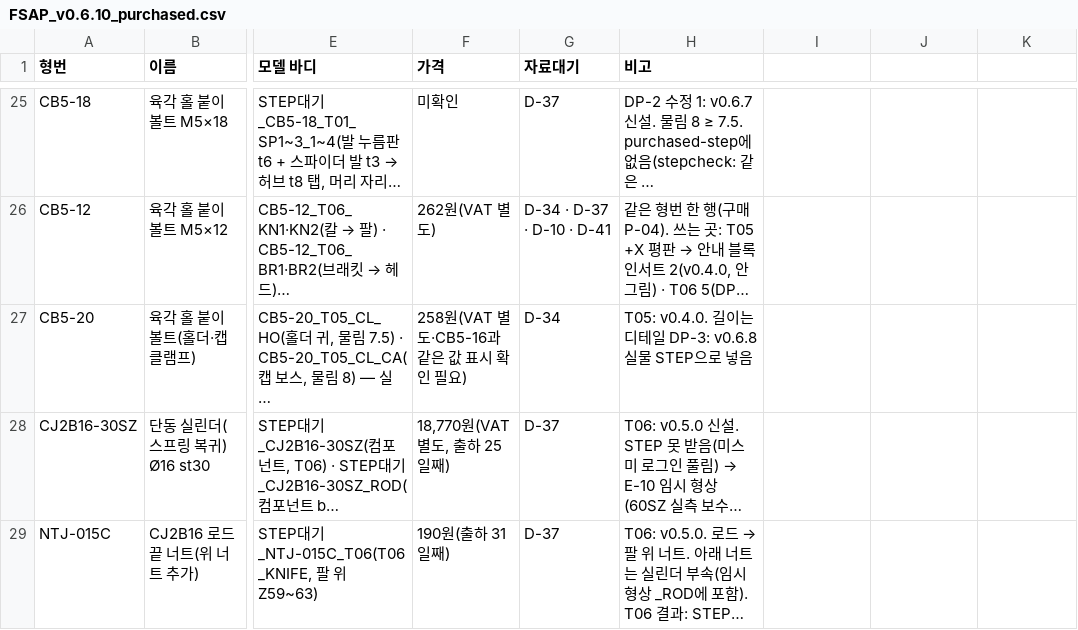
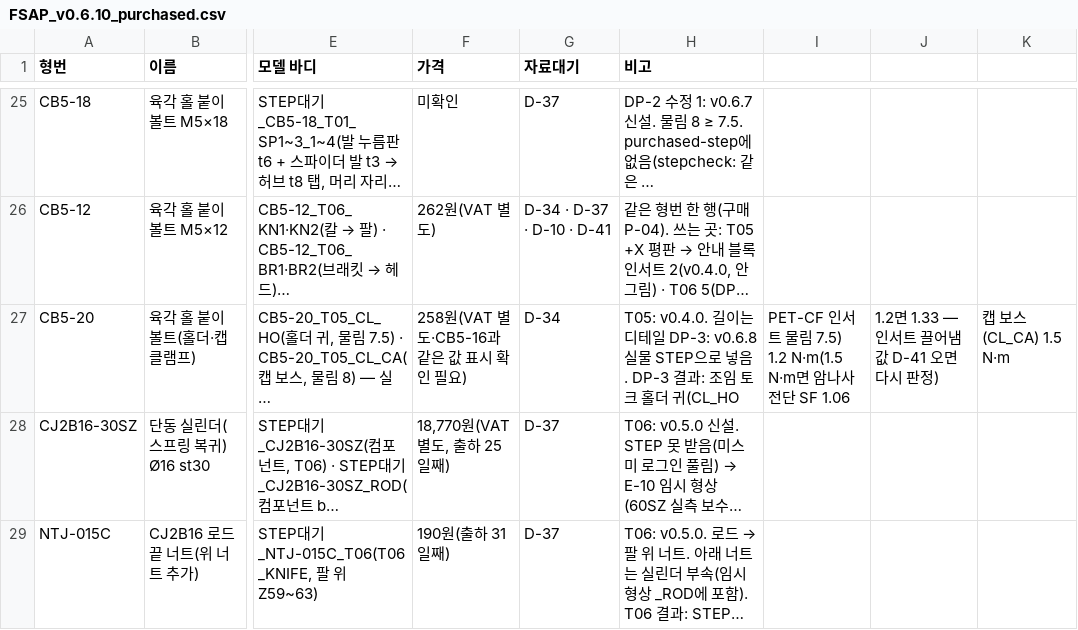
Before and after one commit to hyeunung/FSAP, a CSV file: docs/bom/FSAP_v0.6.10_purchased.csv, drawn as a sheet; only a part is shown, gaps mark what is left out; long unchanged cells end in …; the diff names each change by its address in the sheet, - before the commit and + after, or states it on an @@ line.

```diff
--- a/docs/bom/FSAP_v0.6.10_purchased.csv
+++ b/docs/bom/FSAP_v0.6.10_purchased.csv
-H27 (비고): …로 넣음
+H27 (비고): …로 넣음. DP-3 결과: 조임 토크 홀더 귀(CL_HO
-I27: (empty)
+I27: PET-CF 인서트 물림 7.5) 1.2 N·m(1.5 N·m면 암나사 전단 SF 1.06
-J27: (empty)
+J27: 1.2면 1.33 — 인서트 끌어냄 값 D-41 오면 다시 판정)
-K27: (empty)
+K27: 캡 보스(CL_CA) 1.5 N·m
```
Also changed, not shown: 7 other files.
